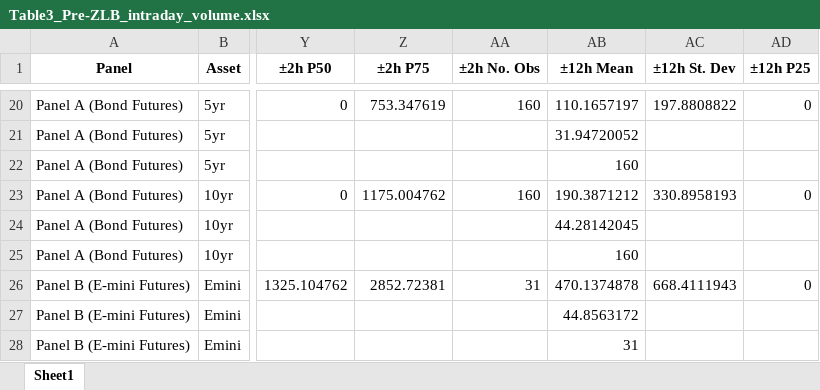
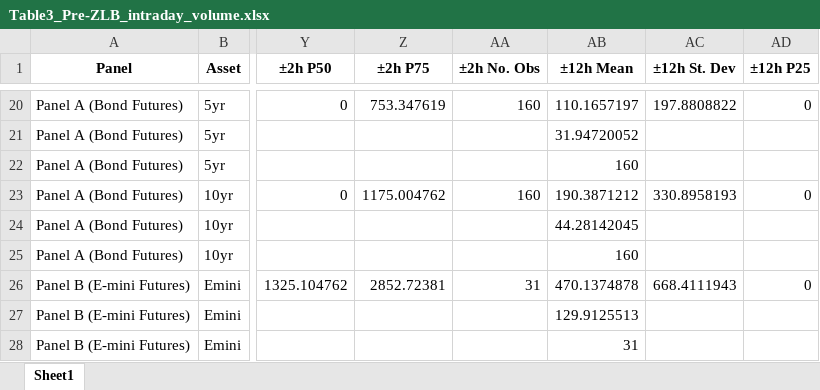
Before and after one commit to UniGala/FOMC_HFT_STOCK_BOND, an Excel workbook: output/table3/Table3_Pre-ZLB_intraday_volume.xlsx, sheet Sheet1, drawn as a sheet; only a part is shown, gaps mark what is left out; values as stored, in another font and other column widths than the file's, no borders; the diff names each change by its address in the sheet, - before the commit and + after, or states it on an @@ line.

Commit message:
Update daily and intraday volume tables for Post-ZLB, Pre-ZLB, and ZLB to reflect the latest data changes

```diff
--- a/output/table3/Table3_Pre-ZLB_intraday_volume.xlsx (sheet Sheet1)
+++ b/output/table3/Table3_Pre-ZLB_intraday_volume.xlsx (sheet Sheet1)
-AB27 (±12h Mean): 44.8563172
+AB27 (±12h Mean): 129.9125513
```
Also changed, not shown: output/table1/Table1_daily_volume_total.xlsx, output/table2/Table2_intraday_volume_total.xlsx, 8 other files.
